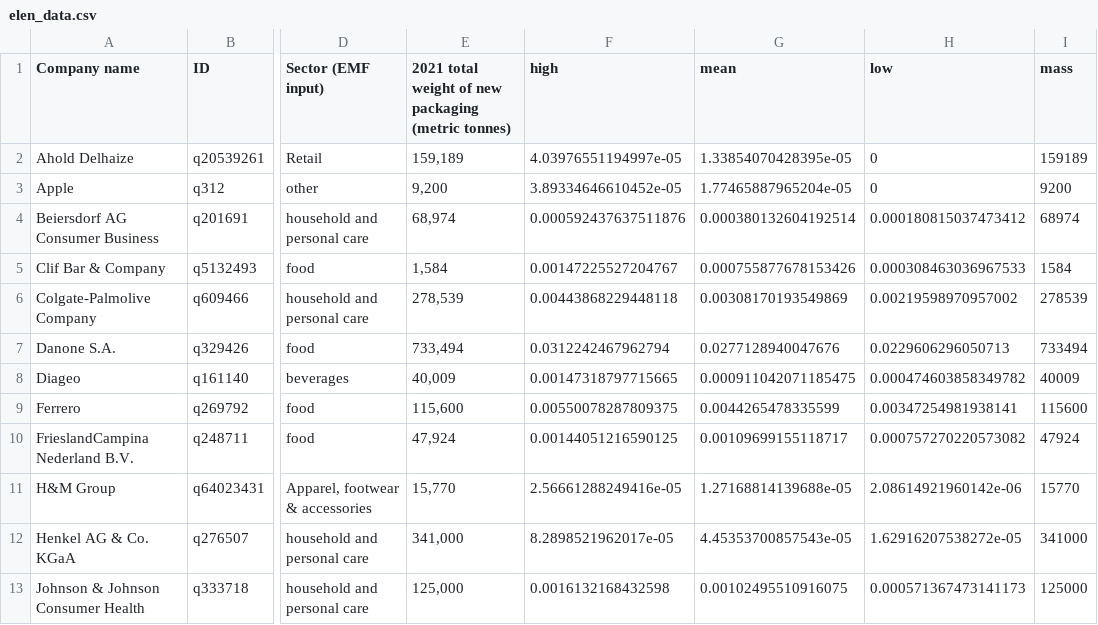
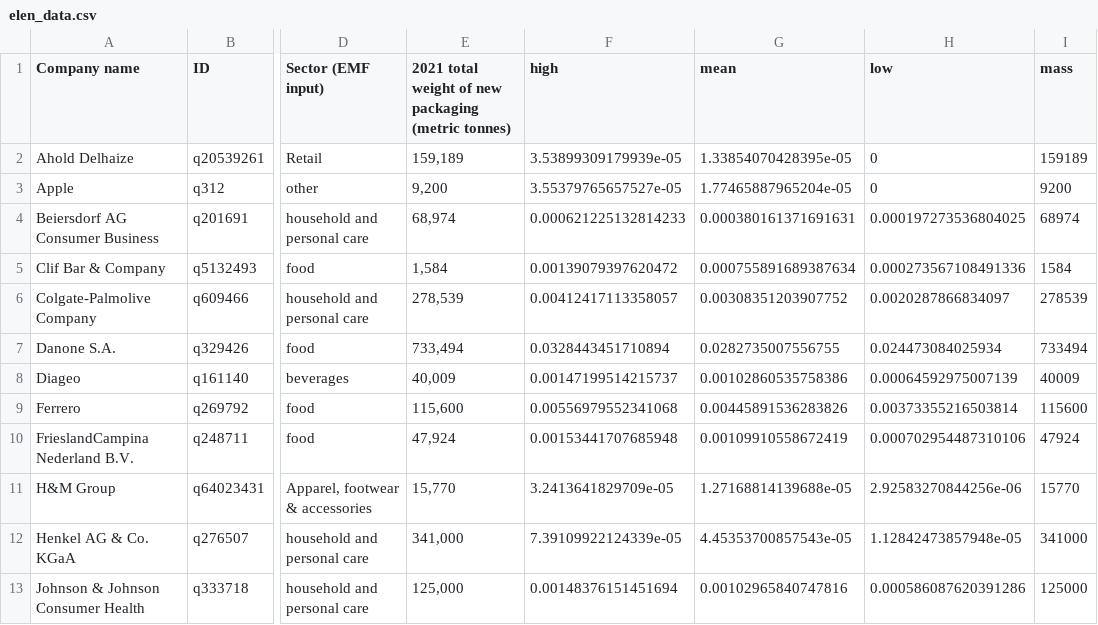
Before and after one commit to wincowgerDEV/BFFP, a CSV file: github_data/elen_data.csv, drawn as a sheet; only a part is shown, gaps mark what is left out; the diff covers the shown part only; the diff names each change by its address in the sheet, - before the commit and + after, or states it on an @@ line.

```diff
--- a/github_data/elen_data.csv
+++ b/github_data/elen_data.csv
-F2 (high): 4.03976551194997e-05
+F2 (high): 3.53899309179939e-05
-F3 (high): 3.89334646610452e-05
+F3 (high): 3.55379765657527e-05
-F4 (high): 0.000592437637511876
+F4 (high): 0.000621225132814233
-G4 (mean): 0.000380132604192514
+G4 (mean): 0.000380161371691631
-H4 (low): 0.000180815037473412
+H4 (low): 0.000197273536804025
-F5 (high): 0.00147225527204767
+F5 (high): 0.00139079397620472
-G5 (mean): 0.000755877678153426
+G5 (mean): 0.000755891689387634
-H5 (low): 0.000308463036967533
+H5 (low): 0.000273567108491336
-F6 (high): 0.00443868229448118
+F6 (high): 0.00412417113358057
-G6 (mean): 0.00308170193549869
+G6 (mean): 0.00308351203907752
-H6 (low): 0.00219598970957002
+H6 (low): 0.0020287866834097
-F7 (high): 0.0312242467962794
+F7 (high): 0.0328443451710894
-G7 (mean): 0.0277128940047676
+G7 (mean): 0.0282735007556755
-H7 (low): 0.0229606296050713
+H7 (low): 0.024473084025934
-F8 (high): 0.00147318797715665
+F8 (high): 0.00147199514215737
-G8 (mean): 0.000911042071185475
+G8 (mean): 0.00102860535758386
-H8 (low): 0.000474603858349782
+H8 (low): 0.00064592975007139
-F9 (high): 0.00550078287809375
+F9 (high): 0.00556979552341068
-G9 (mean): 0.0044265478335599
+G9 (mean): 0.00445891536283826
-H9 (low): 0.00347254981938141
+H9 (low): 0.00373355216503814
-F10 (high): 0.00144051216590125
+F10 (high): 0.00153441707685948
-G10 (mean): 0.00109699155118717
+G10 (mean): 0.00109910558672419
-H10 (low): 0.000757270220573082
+H10 (low): 0.000702954487310106
-F11 (high): 2.56661288249416e-05
+F11 (high): 3.2413641829709e-05
-H11 (low): 2.08614921960142e-06
+H11 (low): 2.92583270844256e-06
-F12 (high): 8.2898521962017e-05
+F12 (high): 7.39109922124339e-05
-H12 (low): 1.62916207538272e-05
+H12 (low): 1.12842473857948e-05
-F13 (high): 0.0016132168432598
+F13 (high): 0.00148376151451694
-G13 (mean): 0.00102495510916075
+G13 (mean): 0.00102965840747816
-H13 (low): 0.000571367473141173
+H13 (low): 0.000586087620391286
```
Also changed, not shown: 58 edited cells elsewhere in this file, github_data/small_brand_name.csv, github_data/wikidata_ids2.csv, 8 other files.
